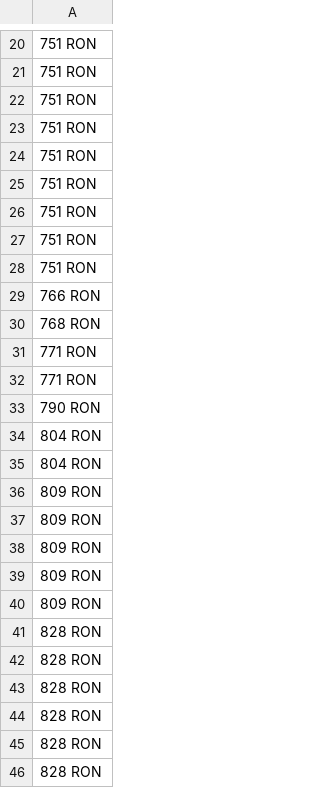
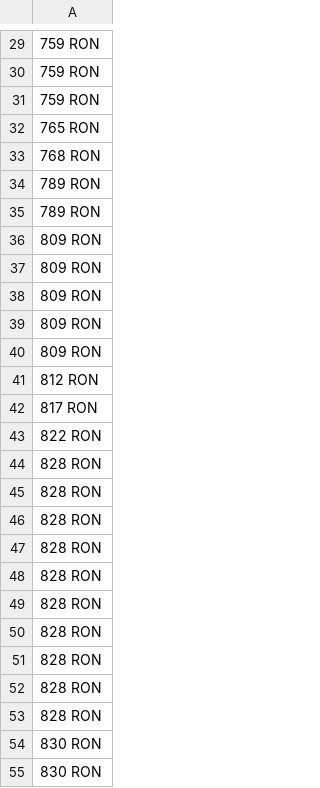
Before and after one commit to Bogdan-Strat/FlightPricesRobot, a CSV file: FlightPricesRobot/Prices.csv, drawn as a sheet; only a part is shown, gaps mark what is left out; the shorter side is filled out with more unchanged rows; the diff covers the shown part only.

```diff
--- a/FlightPricesRobot/Prices.csv
+++ b/FlightPricesRobot/Prices.csv
@@ -20,17 +29,8 @@
-751 RON
-751 RON
-751 RON
-751 RON
-751 RON
-751 RON
-751 RON
-751 RON
-751 RON
-766 RON
+759 RON
+759 RON
+759 RON
+765 RON
 768 RON
-771 RON
-771 RON
-790 RON
-804 RON
-804 RON
+789 RON
+789 RON
 809 RON
@@ -40,2 +40,5 @@
 809 RON
+812 RON
+817 RON
+822 RON
 828 RON
```
Also changed, not shown: 14 added rows, 8 removed rows and 30 edited cells elsewhere in this file, 13 other files.
